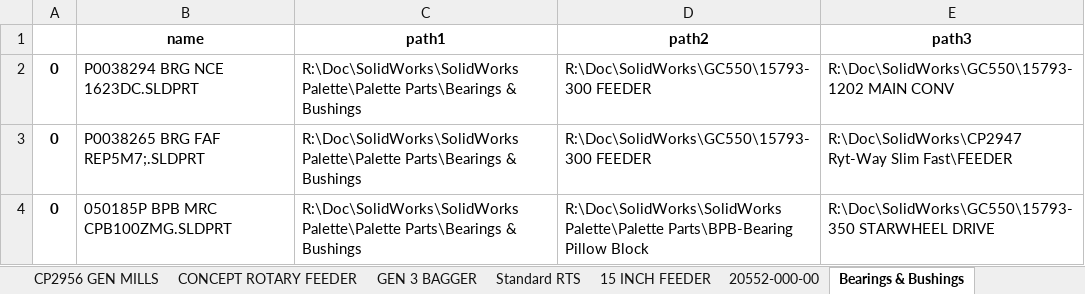
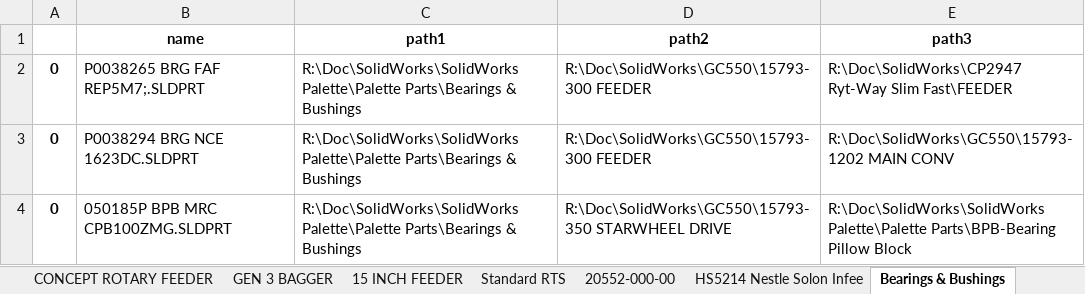
Before and after one commit to gratten/data_cleanse, an Excel workbook: output_files/output.xlsx, sheet Bearings & Bushings, drawn as a sheet; values as stored, in another font and other column widths than the file's, no borders; the diff names each change by its address in the sheet, - before the commit and + after, or states it on an @@ line.

Commit message:
Added generate_paths function

```diff
--- a/output_files/output.xlsx (sheet Bearings & Bushings)
+++ b/output_files/output.xlsx (sheet Bearings & Bushings)
+sheet tab: HS5214 Nestle Solon Infee
@@ sheet tab order changed: CONCEPT ROTARY FEEDER | GEN 3 BAGGER | 15 INCH FEEDER | Standard RTS | 20552-000-00 | HS5214 Nestle Solon Infee | Bearings & Bushings @@
@@ row 3 moved to row 2: 0 @@
-D4 (path2): R:\Doc\SolidWorks\SolidWorks Palette\Palette Parts\BPB-Bearing Pillow Block
+D4 (path2): R:\Doc\SolidWorks\GC550\15793-350 STARWHEEL DRIVE
-E4 (path3): R:\Doc\SolidWorks\GC550\15793-350 STARWHEEL DRIVE
+E4 (path3): R:\Doc\SolidWorks\SolidWorks Palette\Palette Parts\BPB-Bearing Pillow Block
```
Also changed, not shown: sheet P6164 G3 GEMINI TWIN _ PO, sheet 9in Celox feeder, sheet P6144 SFR USA, sheet Cyclone Bagmaker P6062, sheet Buy parts, sheet 17 may pusher face modifi, 8 more sheets, other sheet tabs, 3 other files.
